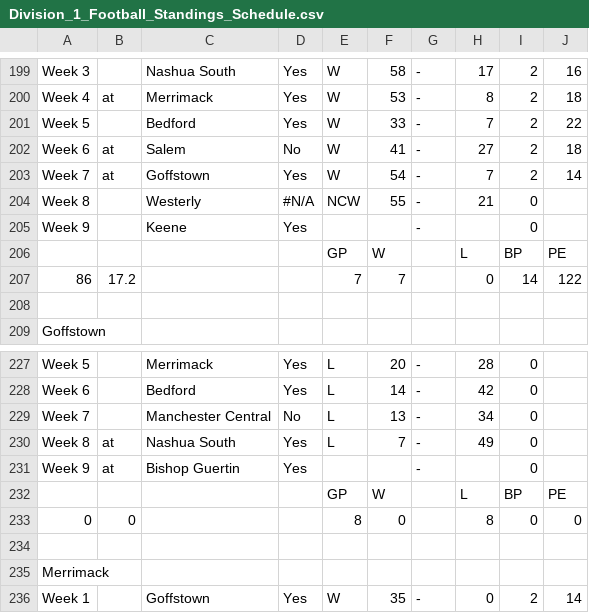
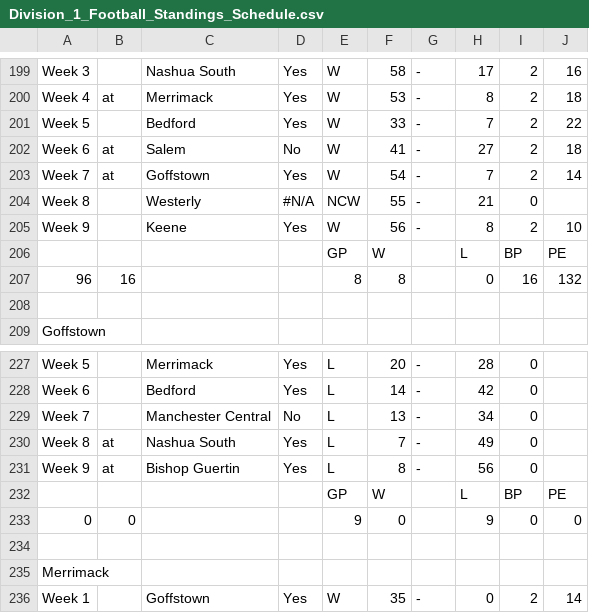
Before and after one commit to BWCNHIAAFootball/NHIAA-Division-I-Football-Standings-and-Scenarios, a CSV file: Division_1_Football_Standings_Schedule.csv, drawn as a sheet; only a part is shown, gaps mark what is left out.

Commit message:
Add files via upload

```diff
--- a/Division_1_Football_Standings_Schedule.csv
+++ b/Division_1_Football_Standings_Schedule.csv
@@ -204,5 +204,5 @@ Week 7,at,Goffstown,Yes,W,54,-,7,2,14
 Week 8,,Westerly,#N/A,NCW,55,-,21,0,
-Week 9,,Keene,Yes,,,-,,0,
+Week 9,,Keene,Yes,W,56,-,8,2,10
 ,,,,GP,W,,L,BP,PE
-86,17.2,,,7,7,,0,14,122
+96,16,,,8,8,,0,16,132
 ,,,,,,,,,
@@ -230,5 +230,5 @@ Week 7,,Manchester Central,No,L,13,-,34,0,
 Week 8,at,Nashua South,Yes,L,7,-,49,0,
-Week 9,at,Bishop Guertin,Yes,,,-,,0,
+Week 9,at,Bishop Guertin,Yes,L,8,-,56,0,
 ,,,,GP,W,,L,BP,PE
-0,0,,,8,0,,8,0,0
+0,0,,,9,0,,9,0,0
 ,,,,,,,,,
```
